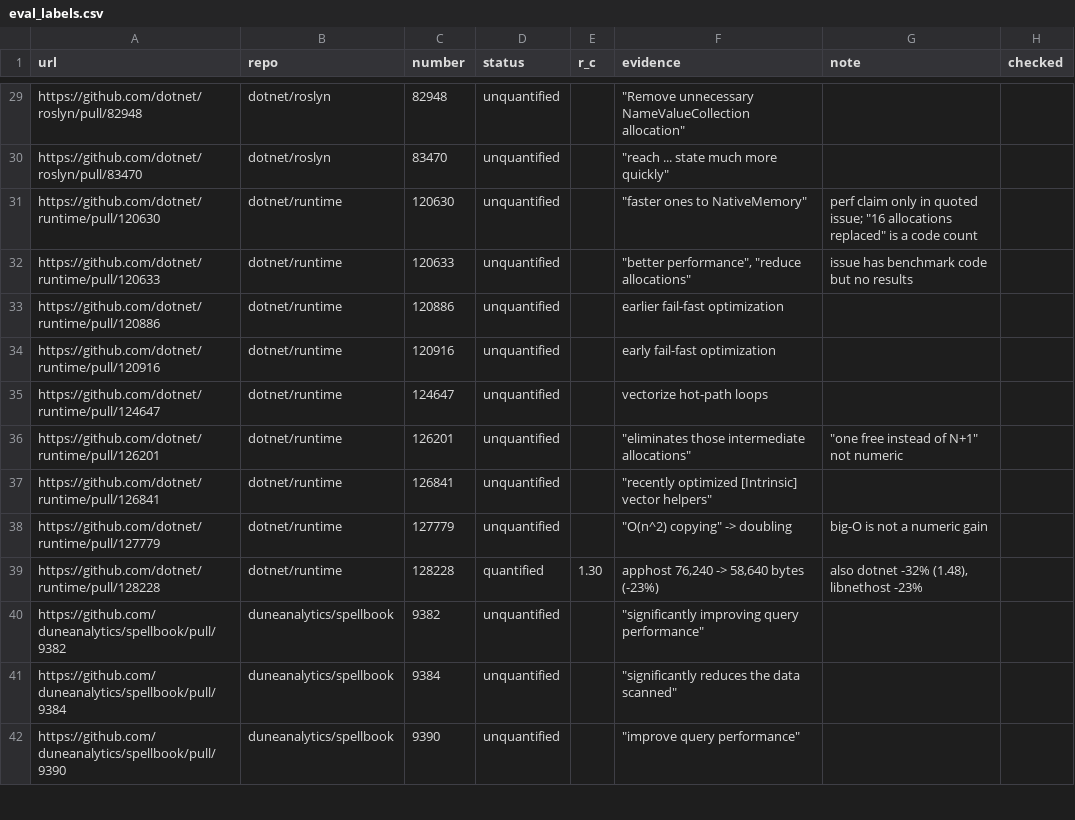
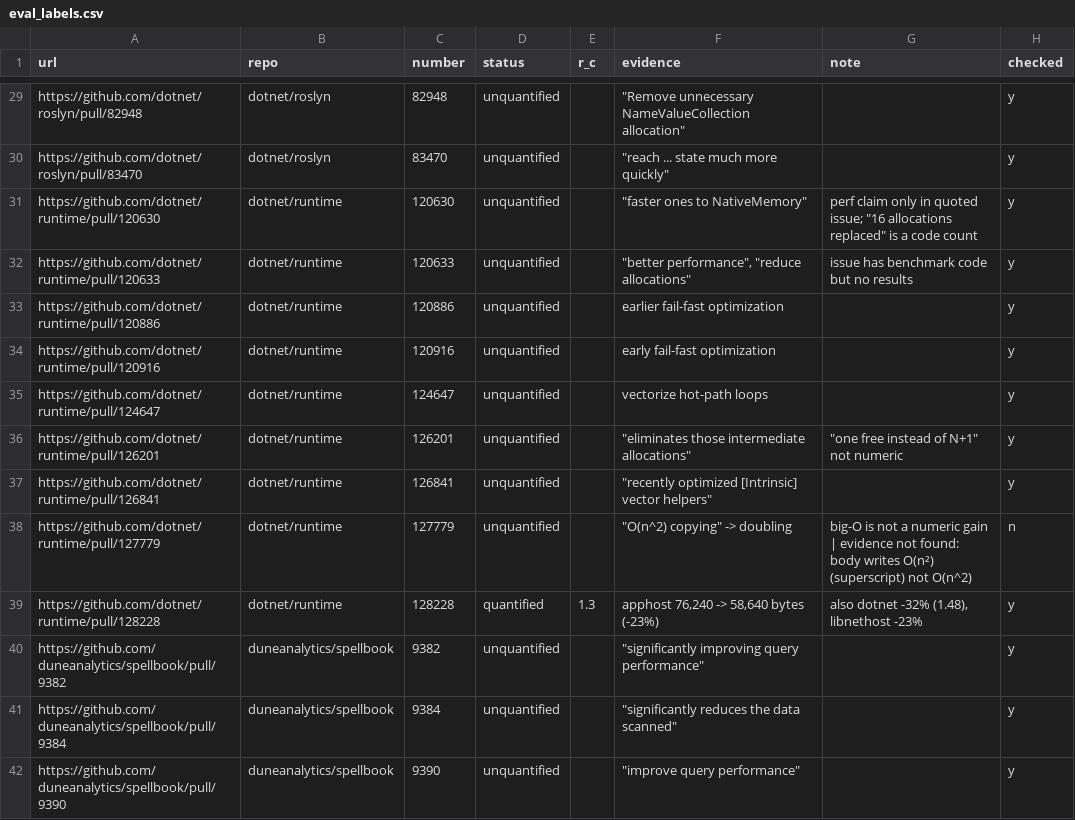
Before and after one commit to Gamingapple0/perfevidence, a CSV file: data/eval_labels.csv, drawn as a sheet; only a part is shown, gaps mark what is left out; the diff covers the shown part only; the diff names each change by its address in the sheet, - before the commit and + after, or states it on an @@ line.

```diff
--- a/data/eval_labels.csv
+++ b/data/eval_labels.csv
-H29:H37 (checked): (empty)
+H29:H37 (checked): y
-G38 (note): …numeric gain
+G38 (note): …numeric gain | evidence not found: body writes O(n²) (superscript) not O(n^2)
-H38 (checked): (empty)
+H38 (checked): n
-E39 (r_c): 1.30
+E39 (r_c): 1.3
-H39:H42 (checked): (empty)
+H39:H42 (checked): y
```
Also changed, not shown: 106 edited cells elsewhere in this file.
